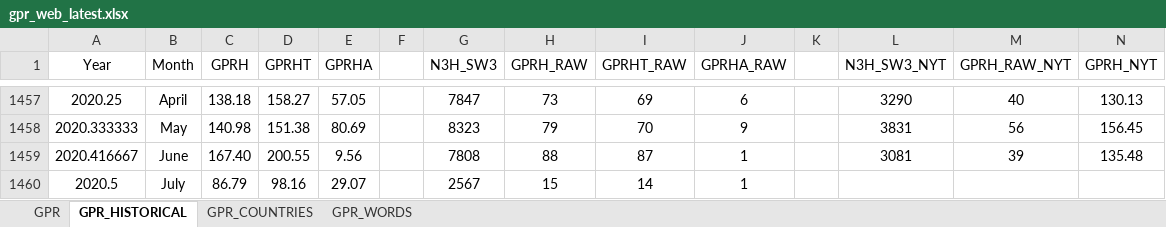
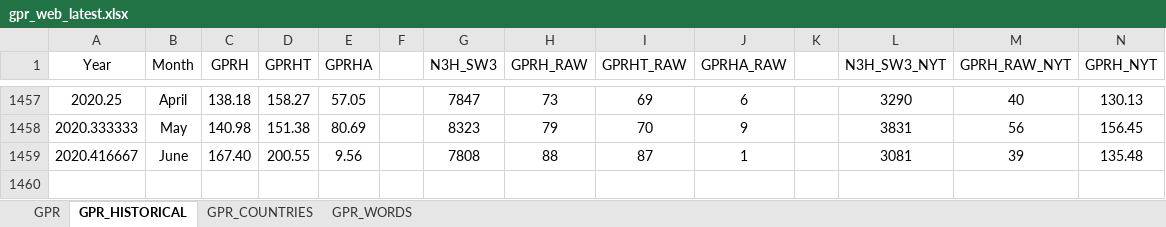
Before and after one commit to iacoviel/iacoviel.github.io, an Excel workbook: gpr_files/gpr_web_latest.xlsx, sheet GPR_HISTORICAL, drawn as a sheet; only a part is shown, gaps mark what is left out; values as stored, in another font and other column widths than the file's, no borders; the diff names each change by its address in the sheet, - before the commit and + after, or states it on an @@ line.

```diff
--- a/gpr_files/gpr_web_latest.xlsx (sheet GPR_HISTORICAL)
+++ b/gpr_files/gpr_web_latest.xlsx (sheet GPR_HISTORICAL)
-row 1460: 2020.5 | July | 86.79 | 98.16 | 29.07 |  | 2567 | 15 | 14 | 1
```
Also changed, not shown: sheet GPR.
